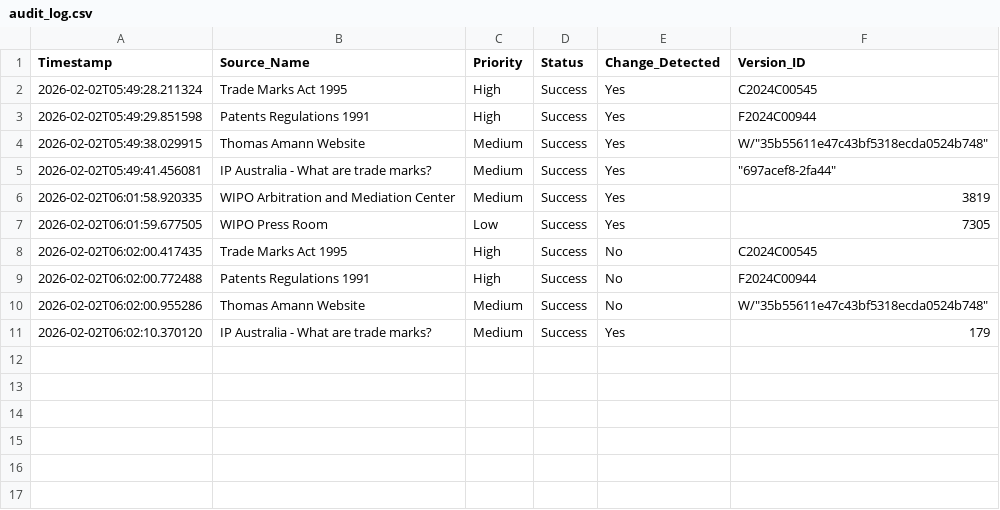
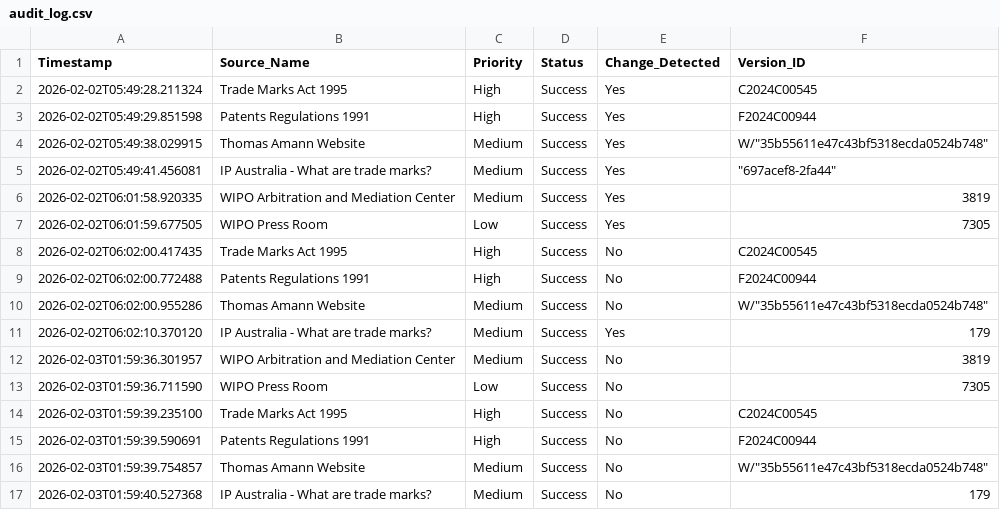
Before and after one commit to Thomas-Amann-IPAustralia/Tripwire, a CSV file: audit_log.csv, drawn as a sheet.

```diff
--- a/audit_log.csv
+++ b/audit_log.csv
@@ -11 +11,7 @@ Timestamp,Source_Name,Priority,Status,Change_Detected,Version_ID
 2026-02-02T06:02:10.370120,IP Australia - What are trade marks?,Medium,Success,Yes,179
+2026-02-03T01:59:36.301957,WIPO Arbitration and Mediation Center,Medium,Success,No,3819
+2026-02-03T01:59:36.711590,WIPO Press Room,Low,Success,No,7305
+2026-02-03T01:59:39.235100,Trade Marks Act 1995,High,Success,No,C2024C00545
+2026-02-03T01:59:39.590691,Patents Regulations 1991,High,Success,No,F2024C00944
+2026-02-03T01:59:39.754857,Thomas Amann Website,Medium,Success,No,"W/""35b55611e47c43bf5318ecda0524b748"""
+2026-02-03T01:59:40.527368,IP Australia - What are trade marks?,Medium,Success,No,179
```
